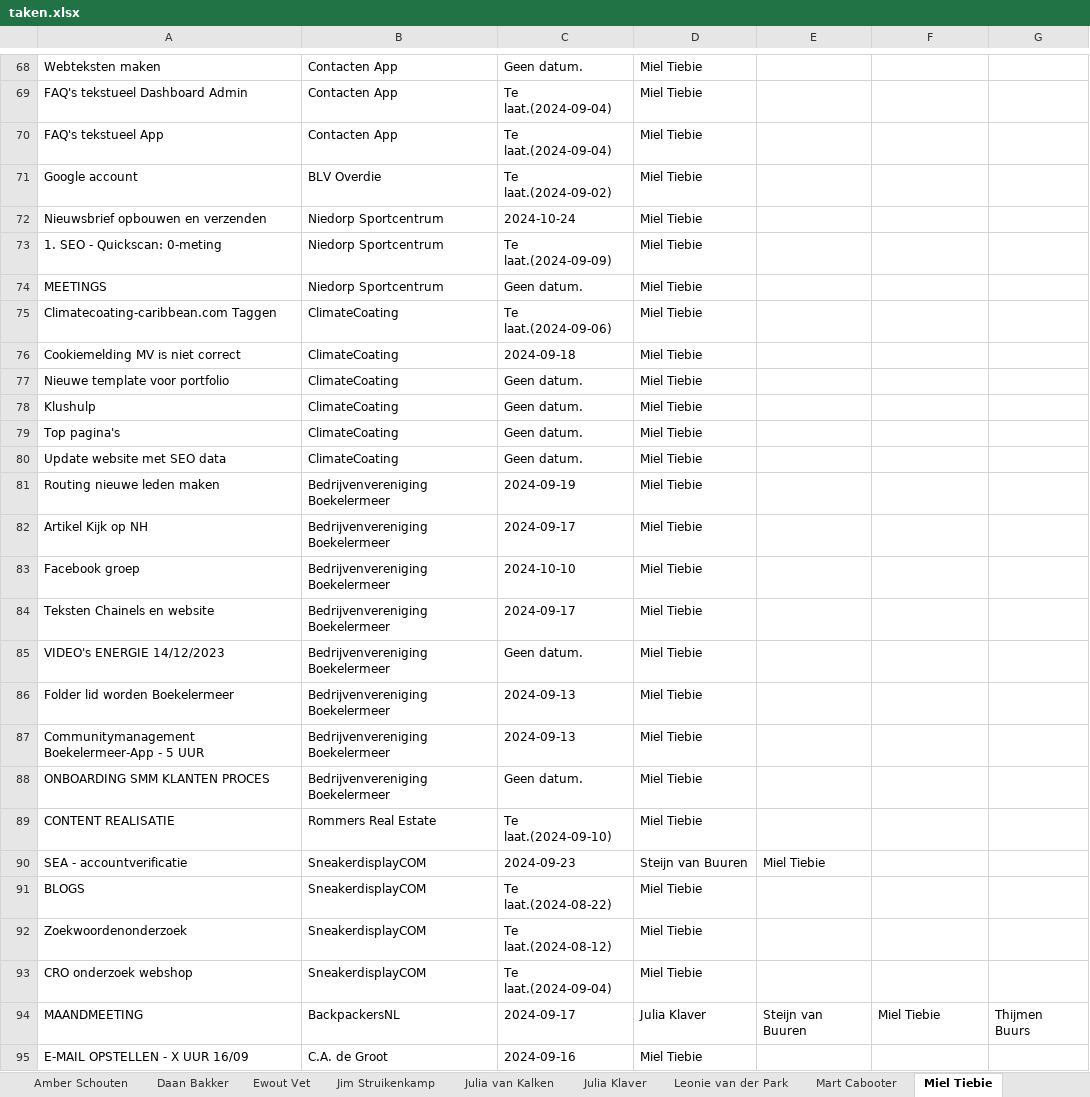
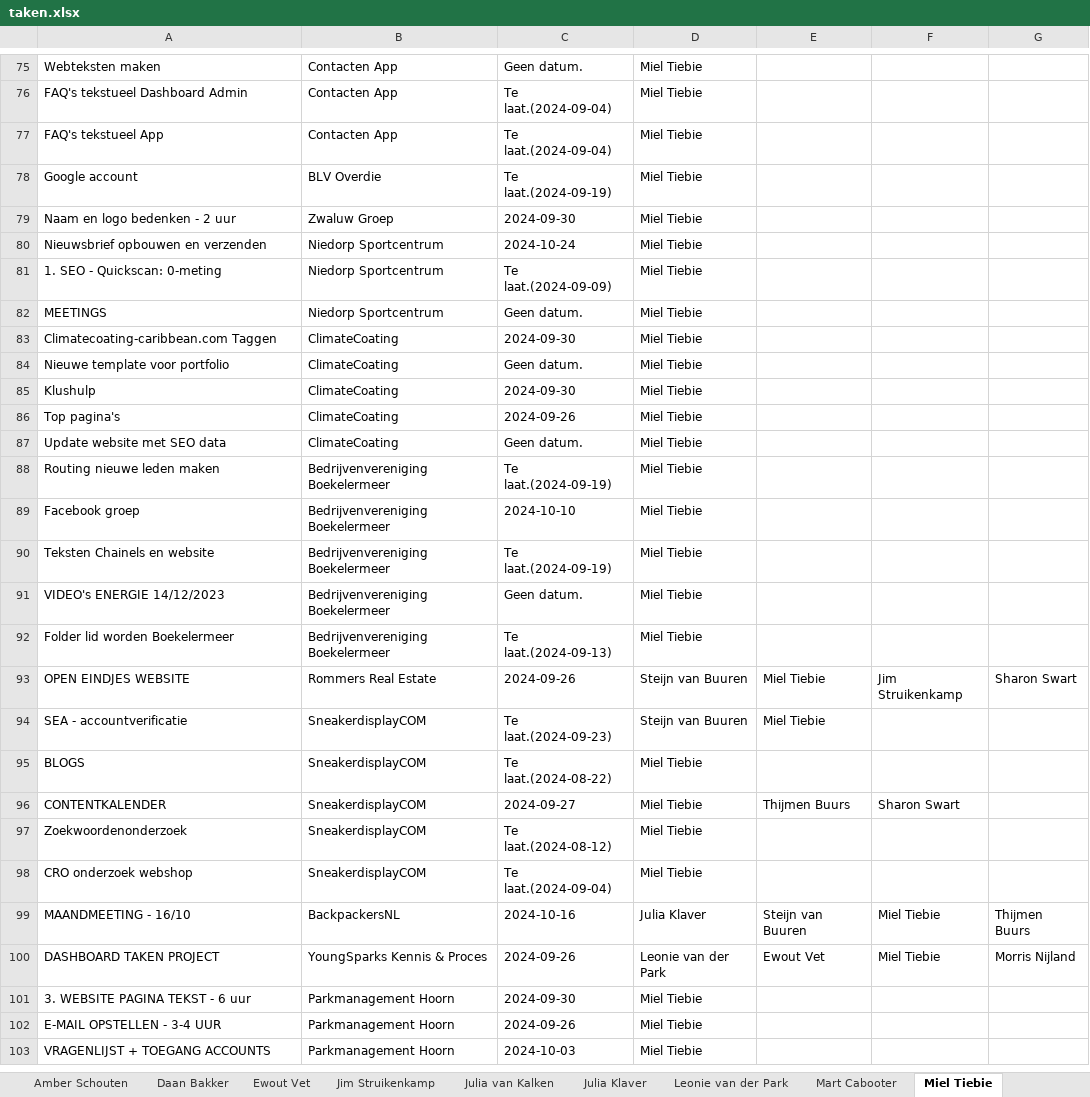
Before and after one commit to MorrisNijland3/YoungSparks, an Excel workbook: frontend/taken.xlsx, sheet Miel Tiebie, drawn as a sheet; only a part is shown, gaps mark what is left out; values as stored, in another font and other column widths than the file's, no borders; removed rows and columns are numbered as before the commit, all else as after; the diff covers the shown part only; the diff names each change by its address in the sheet, - before the commit and + after, or states it on an @@ line.

```diff
--- a/frontend/taken.xlsx (sheet Miel Tiebie)
+++ b/frontend/taken.xlsx (sheet Miel Tiebie)
-C78: Te laat.(2024-09-02)
+C78: Te laat.(2024-09-19)
+row 79: Naam en logo bedenken - 2 uur | Zwaluw Groep | 2024-09-30 | Miel Tiebie
-C83: Te laat.(2024-09-06)
+C83: 2024-09-30
-row 76: Cookiemelding MV is niet correct | ClimateCoating | 2024-09-18 | Miel Tiebie
-C85: Geen datum.
+C85: 2024-09-30
-C86: Geen datum.
+C86: 2024-09-26
-C88: 2024-09-19
+C88: Te laat.(2024-09-19)
-row 82: Artikel Kijk op NH | Bedrijvenvereniging Boekelermeer | 2024-09-17 | Miel Tiebie
-C90: 2024-09-17
+C90: Te laat.(2024-09-19)
-C92: 2024-09-13
+C92: Te laat.(2024-09-13)
-row 87: Communitymanagement Boekelermeer-App - 5 UUR | Bedrijvenvereniging Boekelermeer | 2024-09-13 | Miel Tiebie
-row 88: ONBOARDING SMM KLANTEN PROCES | Bedrijvenvereniging Boekelermeer | Geen datum. | Miel Tiebie
-row 89: CONTENT REALISATIE | Rommers Real Estate | Te laat.(2024-09-10) | Miel Tiebie
+row 93: OPEN EINDJES WEBSITE | Rommers Real Estate | 2024-09-26 | Steijn van Buuren | Miel Tiebie | Jim Struikenkamp | Sharon Swart
-C94: 2024-09-23
+C94: Te laat.(2024-09-23)
+row 96: CONTENTKALENDER | SneakerdisplayCOM | 2024-09-27 | Miel Tiebie | Thijmen Buurs | Sharon Swart
-A99: MAANDMEETING
+A99: MAANDMEETING - 16/10
-C99: 2024-09-17
+C99: 2024-10-16
+row 100: DASHBOARD TAKEN PROJECT | YoungSparks Kennis & Proces | 2024-09-26 | Leonie van der Park | Ewout Vet | Miel Tiebie | Morris Nijland
+row 101: 3. WEBSITE PAGINA TEKST - 6 uur | Parkmanagement Hoorn | 2024-09-30 | Miel Tiebie
-A102: E-MAIL OPSTELLEN - X UUR 16/09
+A102: E-MAIL OPSTELLEN - 3-4 UUR
-B102: C.A. de Groot
+B102: Parkmanagement Hoorn
-C102: 2024-09-16
+C102: 2024-09-26
+row 103: VRAGENLIJST + TOEGANG ACCOUNTS | Parkmanagement Hoorn | 2024-10-03 | Miel Tiebie
```
Also changed, not shown: 13 added rows, 6 removed rows and 30 edited cells elsewhere in this sheet, sheet Sharon Swart, sheet Ewout Vet, sheet Steijn van Buuren, sheet Amber Schouten, sheet Julia Klaver, sheet Julia van Kalken, 7 more sheets, 5 other files.
